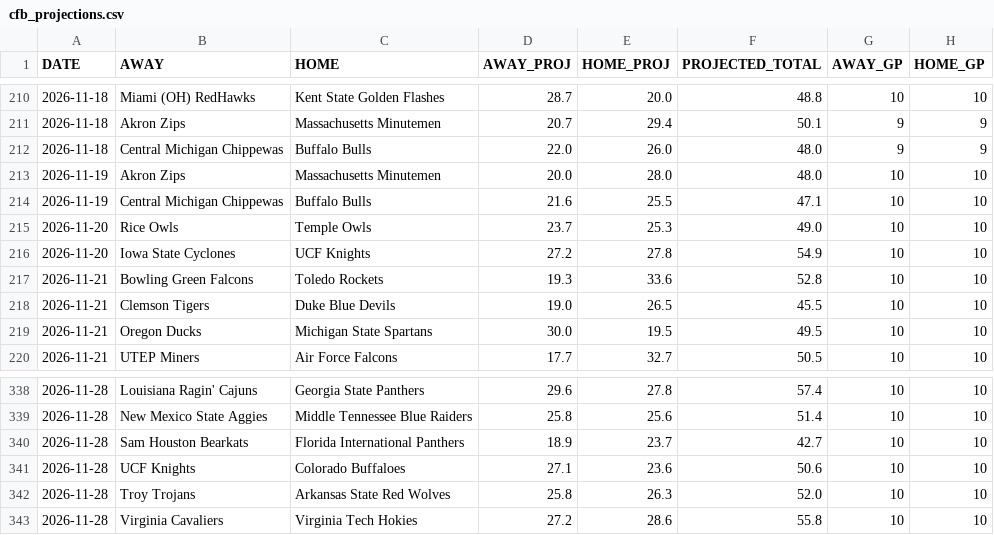
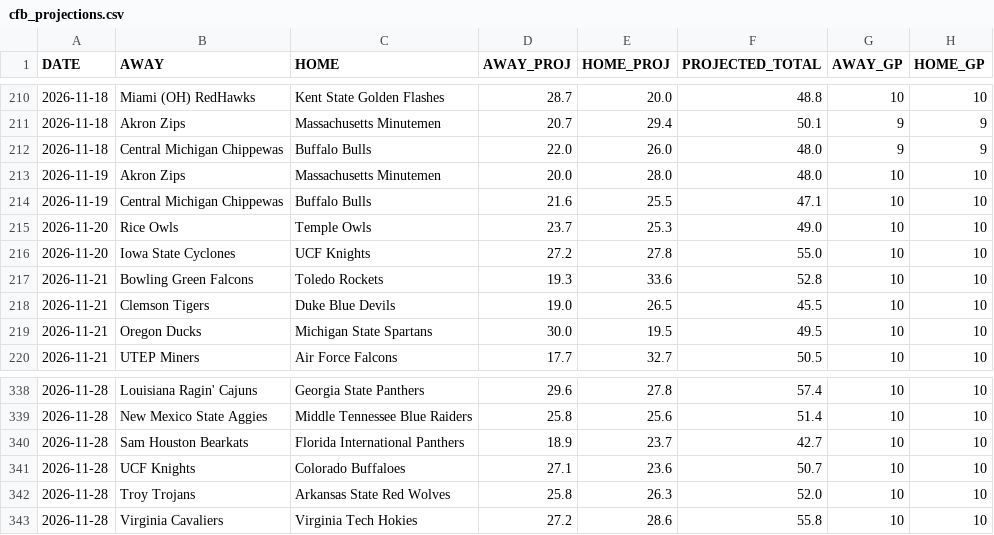
Before and after one commit to OnTilt829/PropPlus, a CSV file: data/cfb_projections.csv, drawn as a sheet; only a part is shown, gaps mark what is left out; the diff names each change by its address in the sheet, - before the commit and + after, or states it on an @@ line.

```diff
--- a/data/cfb_projections.csv
+++ b/data/cfb_projections.csv
-F216 (PROJECTED_TOTAL): 54.9
+F216 (PROJECTED_TOTAL): 55.0
-F341 (PROJECTED_TOTAL): 50.6
+F341 (PROJECTED_TOTAL): 50.7
```
Also changed, not shown: 2 other files.
